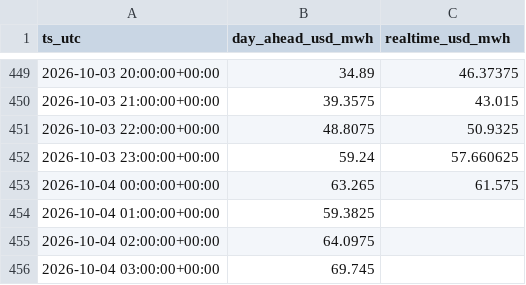
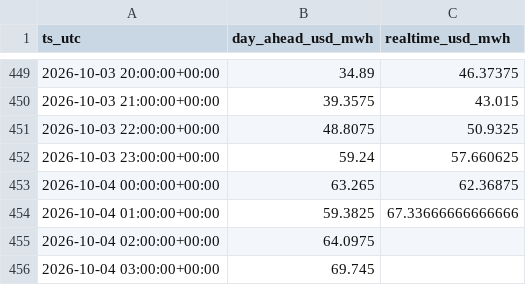
Before and after one commit to aouyitanaka/us-power-weather-relay, a CSV file: data/relay/ercot.csv, drawn as a sheet; only a part is shown, gaps mark what is left out.

```diff
--- a/data/relay/ercot.csv
+++ b/data/relay/ercot.csv
@@ -452,4 +452,4 @@ ts_utc,day_ahead_usd_mwh,realtime_usd_mwh
 2026-10-03 23:00:00+00:00,59.24,57.660625
-2026-10-04 00:00:00+00:00,63.265,61.575
-2026-10-04 01:00:00+00:00,59.3825,
+2026-10-04 00:00:00+00:00,63.265,62.36875
+2026-10-04 01:00:00+00:00,59.3825,67.33666666666666
 2026-10-04 02:00:00+00:00,64.0975,
```
Also changed, not shown: data/relay/ercot_ordc.csv, data/relay/ercot_rt.csv, 3 other files.
